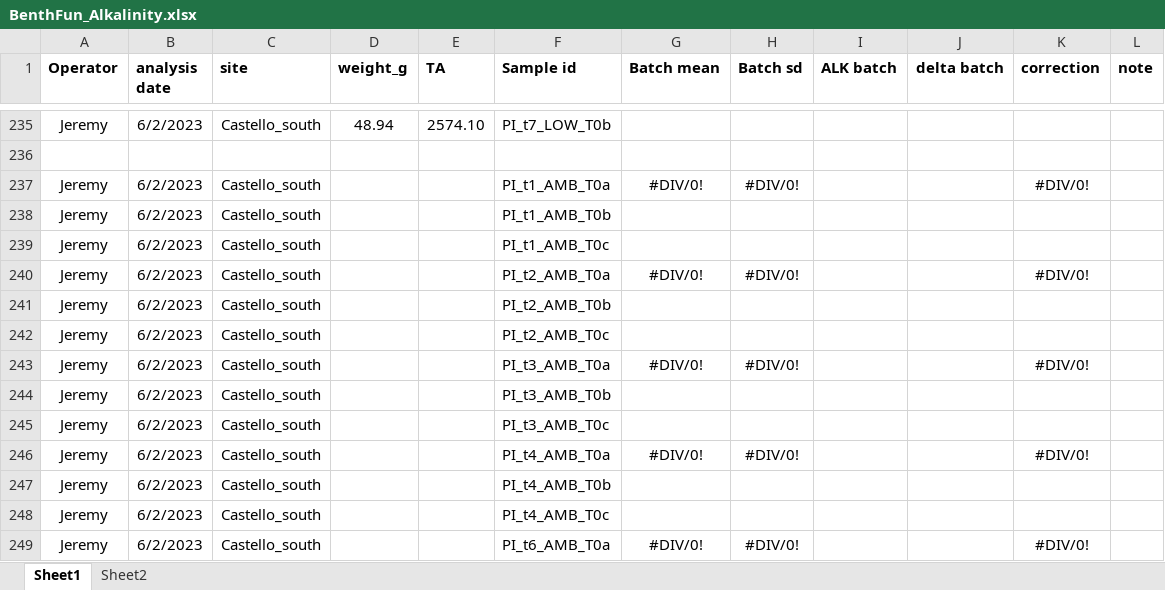
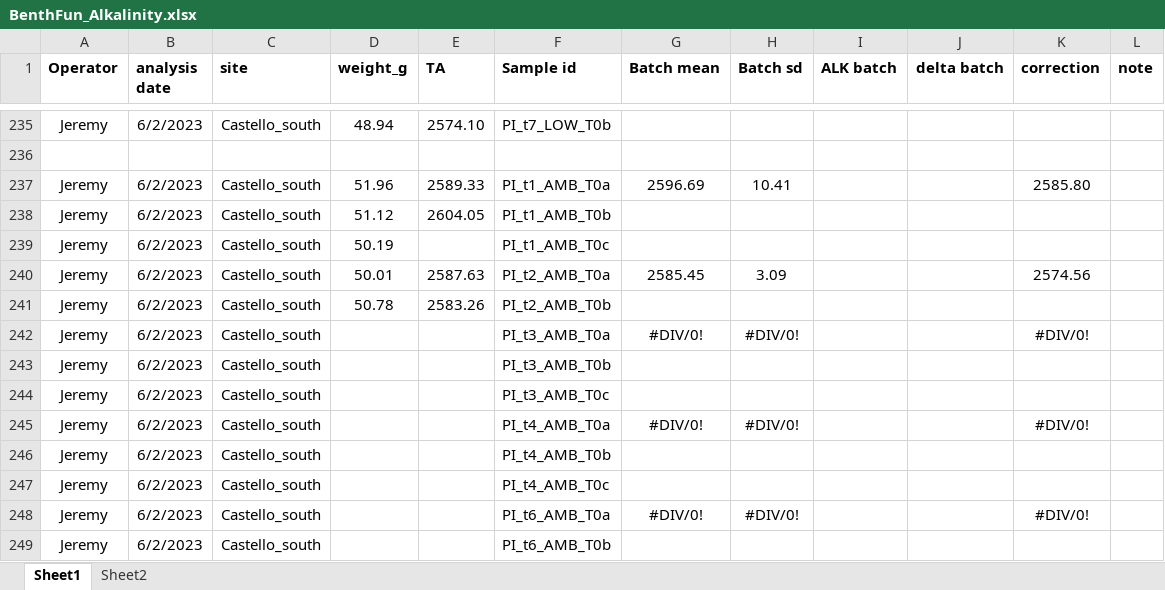
Before and after one commit to JayCrlt/BenthFun, an Excel workbook: Data/Spring_2023/BenthFun_Alkalinity.xlsx, sheet Sheet1, drawn as a sheet; only a part is shown, gaps mark what is left out; the shorter side is filled out with more unchanged rows; values as stored, in another font and other column widths than the file's, no borders; the diff names each change by its address in the sheet, - before the commit and + after, or states it on an @@ line.

```diff
--- a/Data/Spring_2023/BenthFun_Alkalinity.xlsx (sheet Sheet1)
+++ b/Data/Spring_2023/BenthFun_Alkalinity.xlsx (sheet Sheet1)
-D237 (weight_g): (empty)
+D237 (weight_g): 51.96
-E237 (TA): (empty)
+E237 (TA): 2589.33
-G237 (Batch mean): #DIV/0!
+G237 (Batch mean): 2596.69
-H237 (Batch sd): #DIV/0!
+H237 (Batch sd): 10.41
-K237 (correction): #DIV/0!
+K237 (correction): 2585.80
-D238 (weight_g): (empty)
+D238 (weight_g): 51.12
-E238 (TA): (empty)
+E238 (TA): 2604.05
-D239 (weight_g): (empty)
+D239 (weight_g): 50.19
-D240 (weight_g): (empty)
+D240 (weight_g): 50.01
-E240 (TA): (empty)
+E240 (TA): 2587.63
-G240 (Batch mean): #DIV/0!
+G240 (Batch mean): 2585.45
-H240 (Batch sd): #DIV/0!
+H240 (Batch sd): 3.09
-K240 (correction): #DIV/0!
+K240 (correction): 2574.56
-D241 (weight_g): (empty)
+D241 (weight_g): 50.78
-E241 (TA): (empty)
+E241 (TA): 2583.26
-row 242: Jeremy | 6/2/2023 | Castello_south |  |  | PI_t2_AMB_T0c
```
Also changed, not shown: 6 other files.
